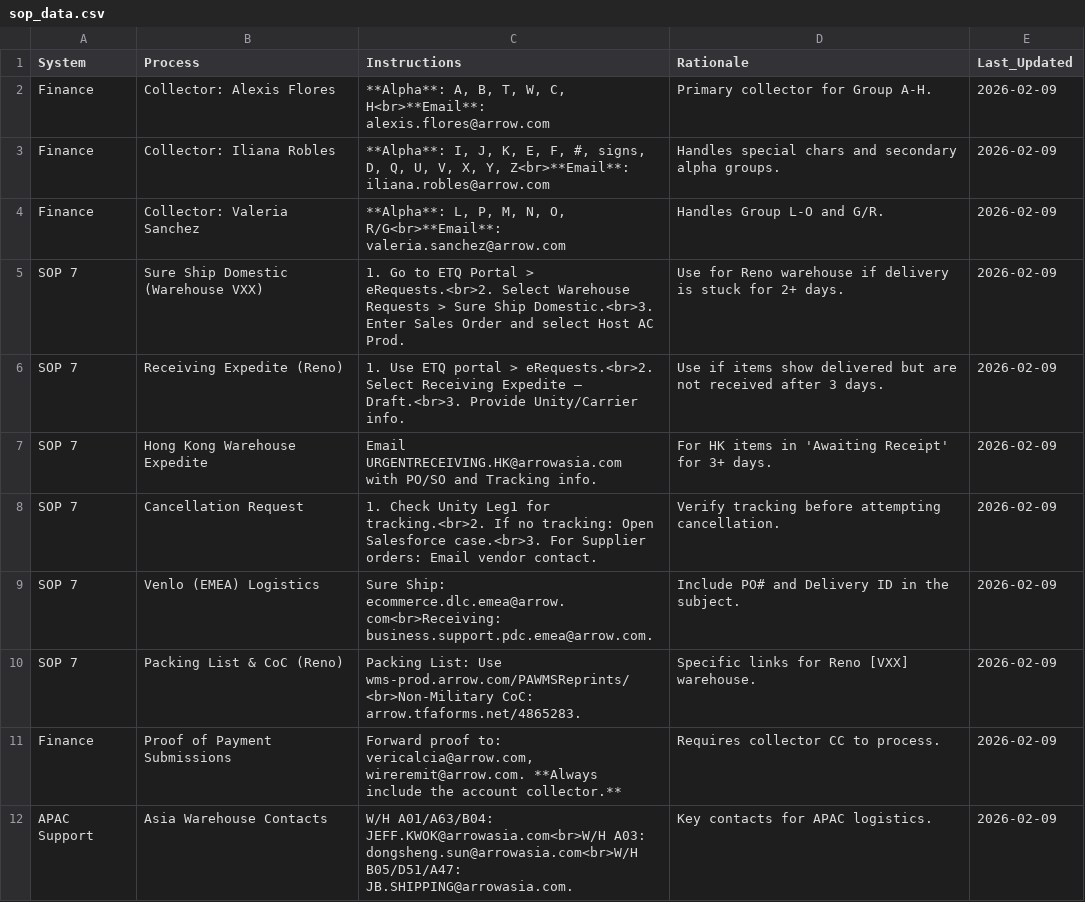
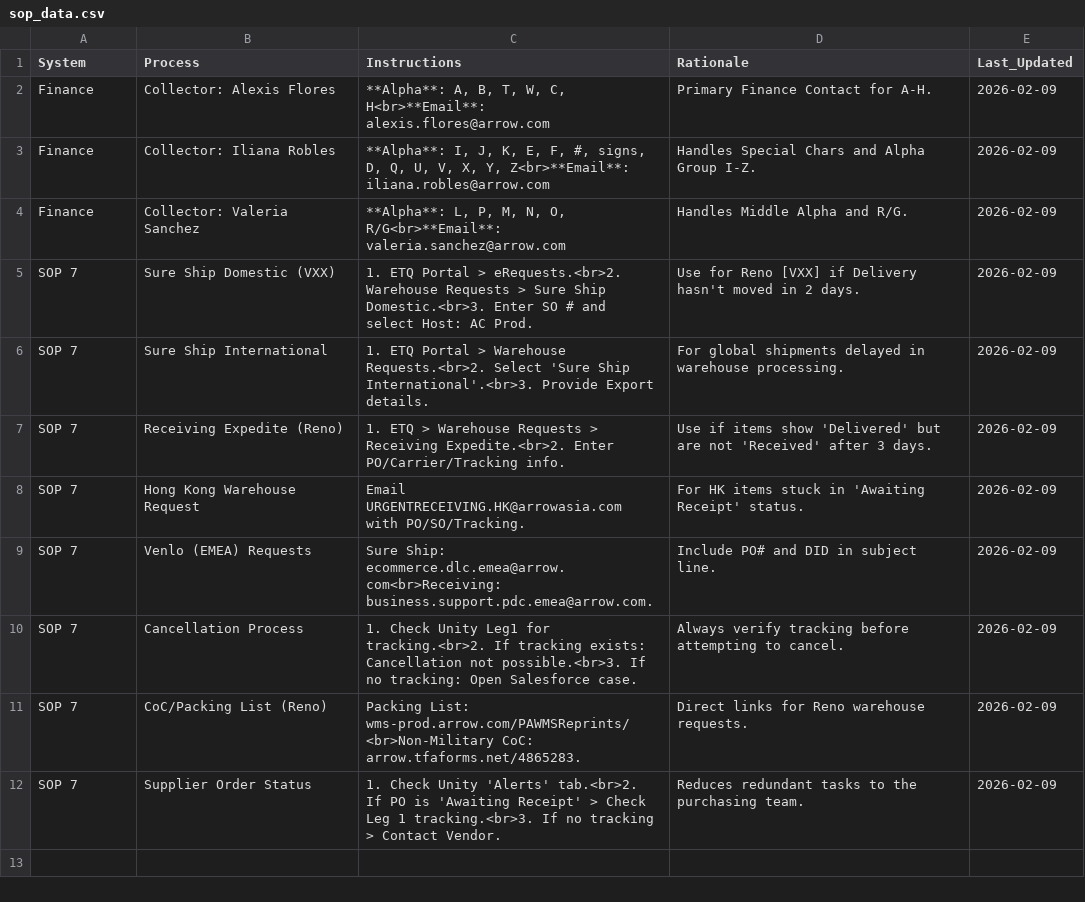
Before and after one commit to yahyaouarach1999-creator/requirements.txt, a CSV file: sop_data.csv, drawn as a sheet.

Commit message:
Update sop_data.csv

```diff
--- a/sop_data.csv
+++ b/sop_data.csv
@@ -1,12 +1,12 @@
 System,Process,Instructions,Rationale,Last_Updated
-Finance,Collector: Alexis Flores,"**Alpha**: A, B, T, W, C, H<br>**Email**: alexis.flores@arrow.com","Primary collector for Group A-H.",2026-02-09
-Finance,Collector: Iliana Robles,"**Alpha**: I, J, K, E, F, #, signs, D, Q, U, V, X, Y, Z<br>**Email**: iliana.robles@arrow.com","Handles special chars and secondary alpha groups.",2026-02-09
-Finance,Collector: Valeria Sanchez,"**Alpha**: L, P, M, N, O, R/G<br>**Email**: valeria.sanchez@arrow.com","Handles Group L-O and G/R.",2026-02-09
-SOP 7,Sure Ship Domestic (Warehouse VXX),"1. Go to ETQ Portal > eRequests.<br>2. Select Warehouse Requests > Sure Ship Domestic.<br>3. Enter Sales Order and select Host AC Prod.","Use for Reno warehouse if delivery is stuck for 2+ days.",2026-02-09
-SOP 7,Receiving Expedite (Reno),"1. Use ETQ portal > eRequests.<br>2. Select Receiving Expedite – Draft.<br>3. Provide Unity/Carrier info.","Use if items show delivered but are not received after 3 days.",2026-02-09
-SOP 7,Hong Kong Warehouse Expedite,"Email URGENTRECEIVING.HK@arrowasia.com with PO/SO and Tracking info.","For HK items in 'Awaiting Receipt' for 3+ days.",2026-02-09
-SOP 7,Cancellation Request,"1. Check Unity Leg1 for tracking.<br>2. If no tracking: Open Salesforce case.<br>3. For Supplier orders: Email vendor contact.","Verify tracking before attempting cancellation.",2026-02-09
-SOP 7,Venlo (EMEA) Logistics,"Sure Ship: ecommerce.dlc.emea@arrow.com<br>Receiving: business.support.pdc.emea@arrow.com.","Include PO# and Delivery ID in the subject.",2026-02-09
-SOP 7,Packing List & CoC (Reno),"Packing List: Use wms-prod.arrow.com/PAWMSReprints/<br>Non-Military CoC: arrow.tfaforms.net/4865283.","Specific links for Reno [VXX] warehouse.",2026-02-09
-Finance,Proof of Payment Submissions,"Forward proof to: vericalcia@arrow.com, wireremit@arrow.com. **Always include the account collector.**","Requires collector CC to process.",2026-02-09
-APAC Support,Asia Warehouse Contacts,"W/H A01/A63/B04: JEFF.KWOK@arrowasia.com<br>W/H A03: dongsheng.sun@arrowasia.com<br>W/H B05/D51/A47: JB.SHIPPING@arrowasia.com.","Key contacts for APAC logistics.",2026-02-09
+Finance,Collector: Alexis Flores,"**Alpha**: A, B, T, W, C, H<br>**Email**: alexis.flores@arrow.com","Primary Finance Contact for A-H.",2026-02-09
+Finance,Collector: Iliana Robles,"**Alpha**: I, J, K, E, F, #, signs, D, Q, U, V, X, Y, Z<br>**Email**: iliana.robles@arrow.com","Handles Special Chars and Alpha Group I-Z.",2026-02-09
+Finance,Collector: Valeria Sanchez,"**Alpha**: L, P, M, N, O, R/G<br>**Email**: valeria.sanchez@arrow.com","Handles Middle Alpha and R/G.",2026-02-09
+SOP 7,Sure Ship Domestic (VXX),"1. ETQ Portal > eRequests.<br>2. Warehouse Requests > Sure Ship Domestic.<br>3. Enter SO # and select Host: AC Prod.","Use for Reno [VXX] if Delivery hasn't moved in 2 days.",2026-02-09
+SOP 7,Sure Ship International,"1. ETQ Portal > Warehouse Requests.<br>2. Select 'Sure Ship International'.<br>3. Provide Export details.","For global shipments delayed in warehouse processing.",2026-02-09
+SOP 7,Receiving Expedite (Reno),"1. ETQ > Warehouse Requests > Receiving Expedite.<br>2. Enter PO/Carrier/Tracking info.","Use if items show 'Delivered' but are not 'Received' after 3 days.",2026-02-09
+SOP 7,Hong Kong Warehouse Request,"Email URGENTRECEIVING.HK@arrowasia.com with PO/SO/Tracking.","For HK items stuck in 'Awaiting Receipt' status.",2026-02-09
+SOP 7,Venlo (EMEA) Requests,"Sure Ship: ecommerce.dlc.emea@arrow.com<br>Receiving: business.support.pdc.emea@arrow.com.","Include PO# and DID in subject line.",2026-02-09
+SOP 7,Cancellation Process,"1. Check Unity Leg1 for tracking.<br>2. If tracking exists: Cancellation not possible.<br>3. If no tracking: Open Salesforce case.","Always verify tracking before attempting to cancel.",2026-02-09
+SOP 7,CoC/Packing List (Reno),"Packing List: wms-prod.arrow.com/PAWMSReprints/<br>Non-Military CoC: arrow.tfaforms.net/4865283.","Direct links for Reno warehouse requests.",2026-02-09
+SOP 7,Supplier Order Status,"1. Check Unity 'Alerts' tab.<br>2. If PO is 'Awaiting Receipt' > Check Leg 1 tracking.<br>3. If no tracking > Contact Vendor.","Reduces redundant tasks to the purchasing team.",2026-02-09
```
